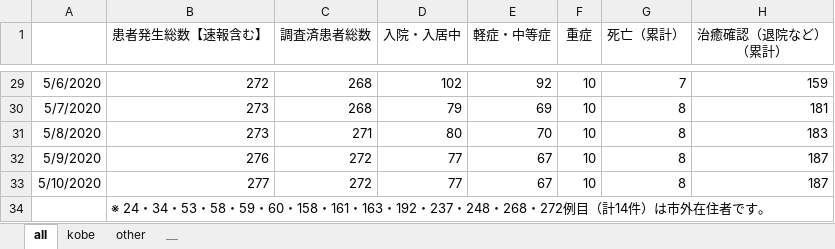
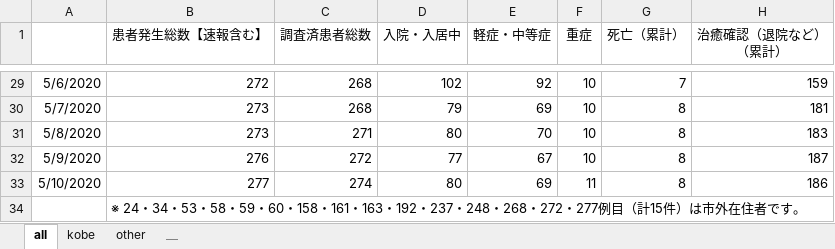
Before and after one commit to codeforjapan/kobe-stopcovid19, an Excel workbook: static/data/kansensya_pcr.xlsx, sheet all, drawn as a sheet; only a part is shown, gaps mark what is left out; values as stored, in another font and other column widths than the file's, no borders; the diff names each change by its address in the sheet, - before the commit and + after, or states it on an @@ line.

```diff
--- a/static/data/kansensya_pcr.xlsx (sheet all)
+++ b/static/data/kansensya_pcr.xlsx (sheet all)
-C33 (調査済患者総数): 272
+C33 (調査済患者総数): 274
-D33 (入院・入居中): 77
+D33 (入院・入居中): 80
-E33 (軽症・中等症): 67
+E33 (軽症・中等症): 69
-F33 (重症): 10
+F33 (重症): 11
-H33 (治癒確認（退院など） （累計）): 187
+H33 (治癒確認（退院など） （累計）): 186
-B34 (患者発生総数【速報含む】): …・268・272例目（計14件）は市…
+B34 (患者発生総数【速報含む】): …・268・272・277例目（計15件）は市…
```
Also changed, not shown: sheet kobe, 1 other file.
